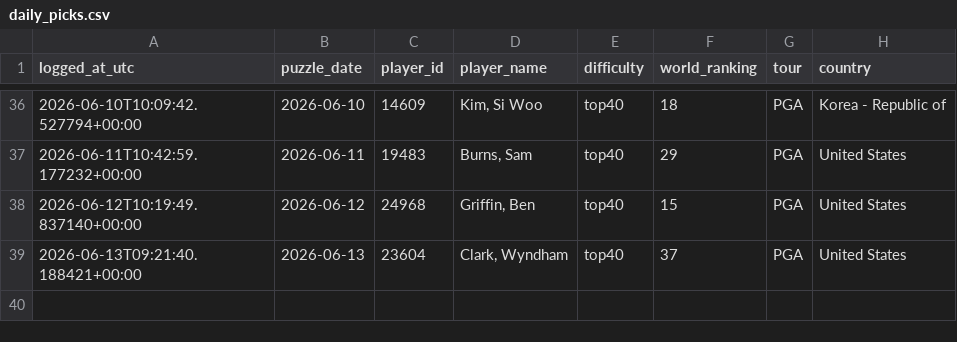
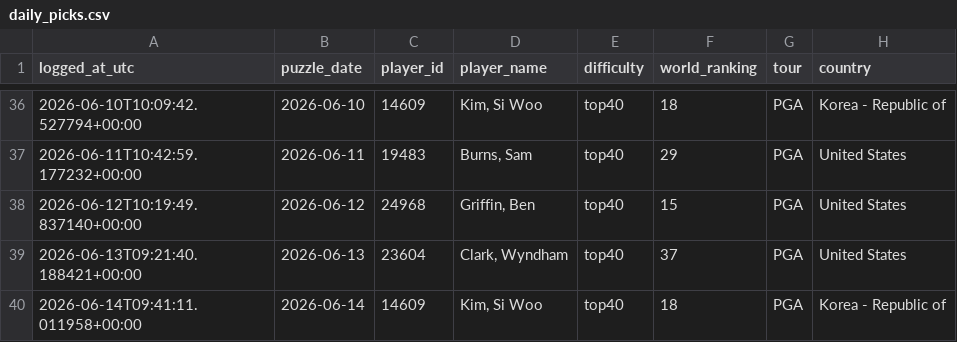
Before and after one commit to rosiekipling/pardle, a CSV file: data/daily_picks.csv, drawn as a sheet; only a part is shown, gaps mark what is left out.

```diff
--- a/data/daily_picks.csv
+++ b/data/daily_picks.csv
@@ -39 +39,2 @@ logged_at_utc,puzzle_date,player_id,player_name,difficulty,world_ranking,tour,co
 2026-06-13T09:21:40.188421+00:00,2026-06-13,23604,"Clark, Wyndham",top40,37,PGA,United States
+2026-06-14T09:41:11.011958+00:00,2026-06-14,14609,"Kim, Si Woo",top40,18,PGA,Korea - Republic of
```
Also changed, not shown: 1 other file.
